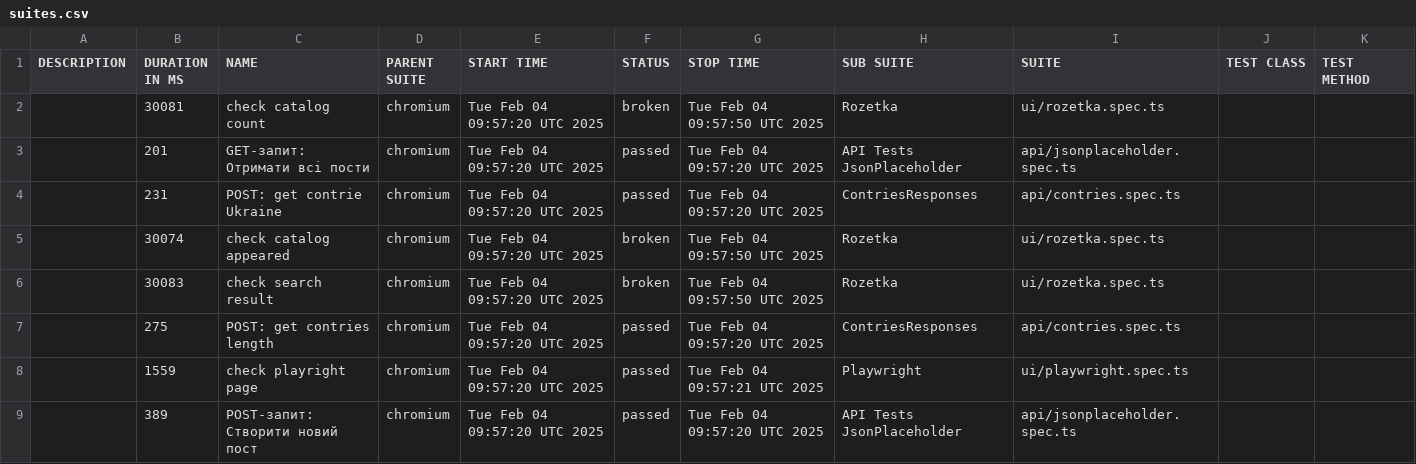
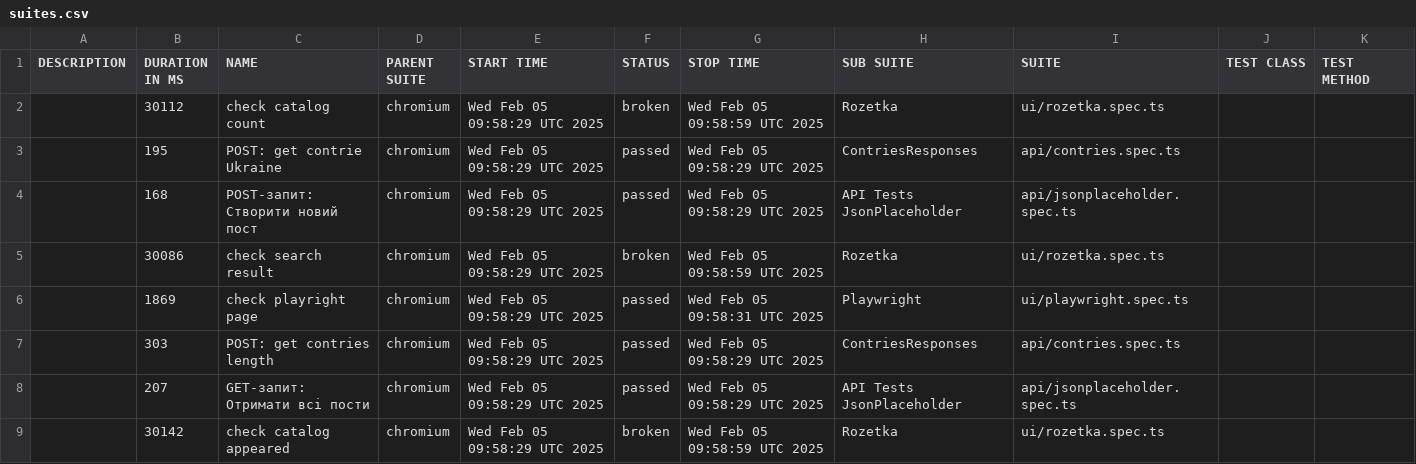
Before and after one commit to Vanecheek/new_IVAN_tests_playwrite, a CSV file: data/suites.csv, drawn as a sheet.

```diff
--- a/data/suites.csv
+++ b/data/suites.csv
@@ -1,9 +1,9 @@
 "DESCRIPTION","DURATION IN MS","NAME","PARENT SUITE","START TIME","STATUS","STOP TIME","SUB SUITE","SUITE","TEST CLASS","TEST METHOD"
-"","30081","check catalog count","chromium","Tue Feb 04 09:57:20 UTC 2025","broken","Tue Feb 04 09:57:50 UTC 2025","Rozetka","ui/rozetka.spec.ts","",""
-"","201","GET-запит: Отримати всі пости","chromium","Tue Feb 04 09:57:20 UTC 2025","passed","Tue Feb 04 09:57:20 UTC 2025","API Tests JsonPlaceholder","api/jsonplaceholder.spec.ts","",""
-"","231","POST: get contrie Ukraine","chromium","Tue Feb 04 09:57:20 UTC 2025","passed","Tue Feb 04 09:57:20 UTC 2025","ContriesResponses","api/contries.spec.ts","",""
-"","30074","check catalog appeared","chromium","Tue Feb 04 09:57:20 UTC 2025","broken","Tue Feb 04 09:57:50 UTC 2025","Rozetka","ui/rozetka.spec.ts","",""
-"","30083","check search result","chromium","Tue Feb 04 09:57:20 UTC 2025","broken","Tue Feb 04 09:57:50 UTC 2025","Rozetka","ui/rozetka.spec.ts","",""
-"","275","POST: get contries length","chromium","Tue Feb 04 09:57:20 UTC 2025","passed","Tue Feb 04 09:57:20 UTC 2025","ContriesResponses","api/contries.spec.ts","",""
-"","1559","check playright page","chromium","Tue Feb 04 09:57:20 UTC 2025","passed","Tue Feb 04 09:57:21 UTC 2025","Playwright","ui/playwright.spec.ts","",""
-"","389","POST-запит: Створити новий пост","chromium","Tue Feb 04 09:57:20 UTC 2025","passed","Tue Feb 04 09:57:20 UTC 2025","API Tests JsonPlaceholder","api/jsonplaceholder.spec.ts","",""
+"","30112","check catalog count","chromium","Wed Feb 05 09:58:29 UTC 2025","broken","Wed Feb 05 09:58:59 UTC 2025","Rozetka","ui/rozetka.spec.ts","",""
+"","195","POST: get contrie Ukraine","chromium","Wed Feb 05 09:58:29 UTC 2025","passed","Wed Feb 05 09:58:29 UTC 2025","ContriesResponses","api/contries.spec.ts","",""
+"","168","POST-запит: Створити новий пост","chromium","Wed Feb 05 09:58:29 UTC 2025","passed","Wed Feb 05 09:58:29 UTC 2025","API Tests JsonPlaceholder","api/jsonplaceholder.spec.ts","",""
+"","30086","check search result","chromium","Wed Feb 05 09:58:29 UTC 2025","broken","Wed Feb 05 09:58:59 UTC 2025","Rozetka","ui/rozetka.spec.ts","",""
+"","1869","check playright page","chromium","Wed Feb 05 09:58:29 UTC 2025","passed","Wed Feb 05 09:58:31 UTC 2025","Playwright","ui/playwright.spec.ts","",""
+"","303","POST: get contries length","chromium","Wed Feb 05 09:58:29 UTC 2025","passed","Wed Feb 05 09:58:29 UTC 2025","ContriesResponses","api/contries.spec.ts","",""
+"","207","GET-запит: Отримати всі пости","chromium","Wed Feb 05 09:58:29 UTC 2025","passed","Wed Feb 05 09:58:29 UTC 2025","API Tests JsonPlaceholder","api/jsonplaceholder.spec.ts","",""
+"","30142","check catalog appeared","chromium","Wed Feb 05 09:58:29 UTC 2025","broken","Wed Feb 05 09:58:59 UTC 2025","Rozetka","ui/rozetka.spec.ts","",""
```
Also changed, not shown: 38 other files.
